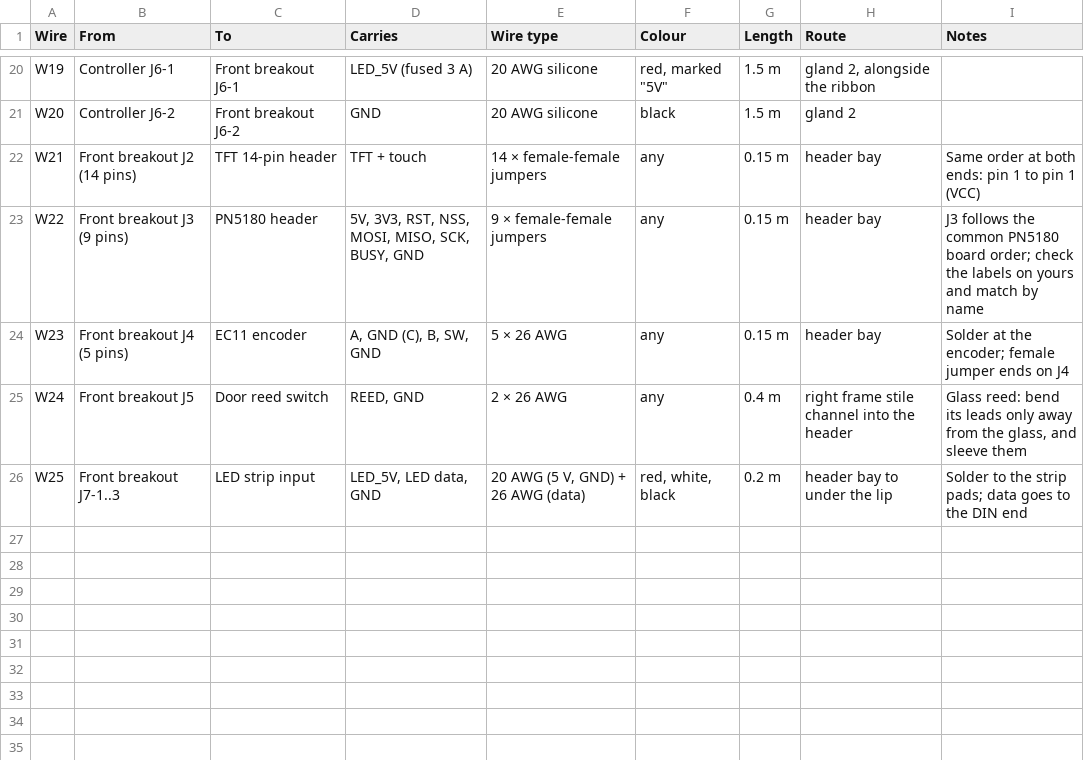
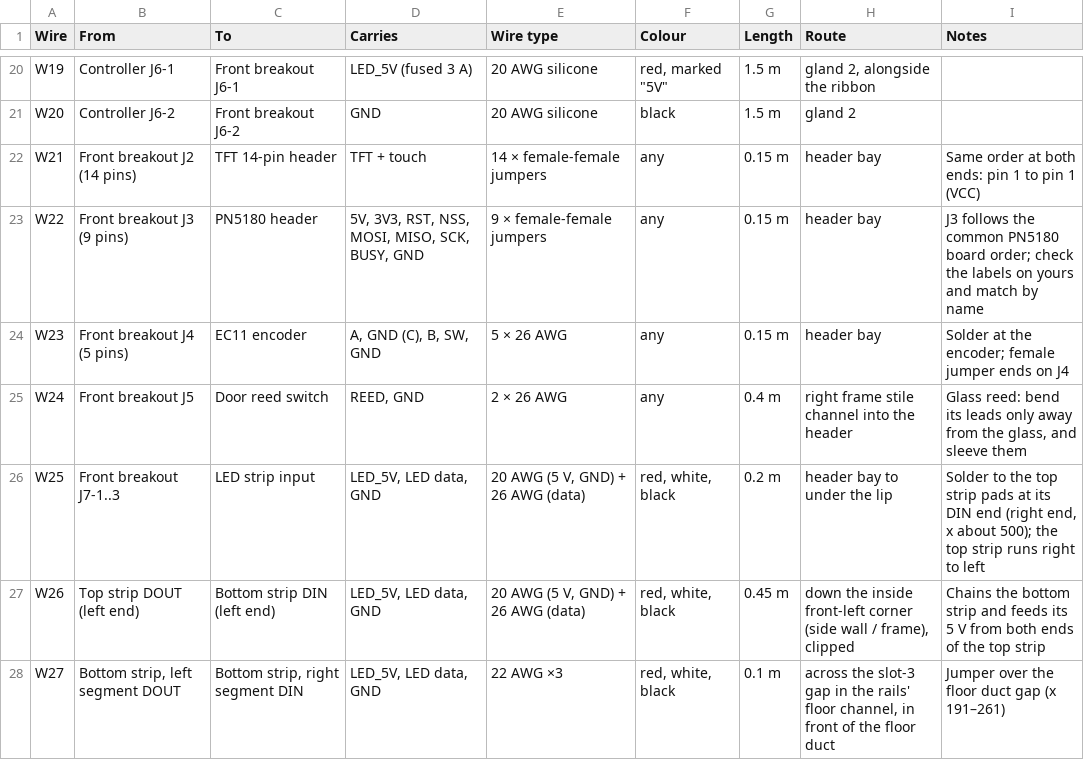
Before and after one commit to lquinn1/3d-printing-models, a CSV file: models/filament-dry-cabinet/wiring/wire_list.csv, drawn as a sheet; only a part is shown, gaps mark what is left out.

```diff
--- a/models/filament-dry-cabinet/wiring/wire_list.csv
+++ b/models/filament-dry-cabinet/wiring/wire_list.csv
@@ -25,2 +25,4 @@ W23,Front breakout J4 (5 pins),EC11 encoder,"A, GND (C), B, SW, GND",5 × 26 AWG
 W24,Front breakout J5,Door reed switch,"REED, GND",2 × 26 AWG,any,0.4 m,right frame stile channel into the header,"Glass reed: bend its leads only away from the glass, and sleeve them"
-W25,Front breakout J7-1..3,LED strip input,"LED_5V, LED data, GND","20 AWG (5 V, GND) + 26 AWG (data)","red, white, black",0.2 m,header bay to under the lip,Solder to the strip pads; data goes to the DIN end
+W25,Front breakout J7-1..3,LED strip input,"LED_5V, LED data, GND","20 AWG (5 V, GND) + 26 AWG (data)","red, white, black",0.2 m,header bay to under the lip,"Solder to the top strip pads at its DIN end (right end, x about 500); the top strip runs right to left"
+W26,Top strip DOUT (left end),Bottom strip DIN (left end),"LED_5V, LED data, GND","20 AWG (5 V, GND) + 26 AWG (data)","red, white, black",0.45 m,"down the inside front-left corner (side wall / frame), clipped",Chains the bottom strip and feeds its 5 V from both ends of the top strip
+W27,"Bottom strip, left segment DOUT","Bottom strip, right segment DIN","LED_5V, LED data, GND",22 AWG ×3,"red, white, black",0.1 m,"across the slot-3 gap in the rails' floor channel, in front of the floor duct",Jumper over the floor duct gap (x 191–261)
```
Also changed, not shown: models/filament-dry-cabinet/BOM.csv, models/filament-dry-cabinet/bom/bom_source.csv, 18 other files.
